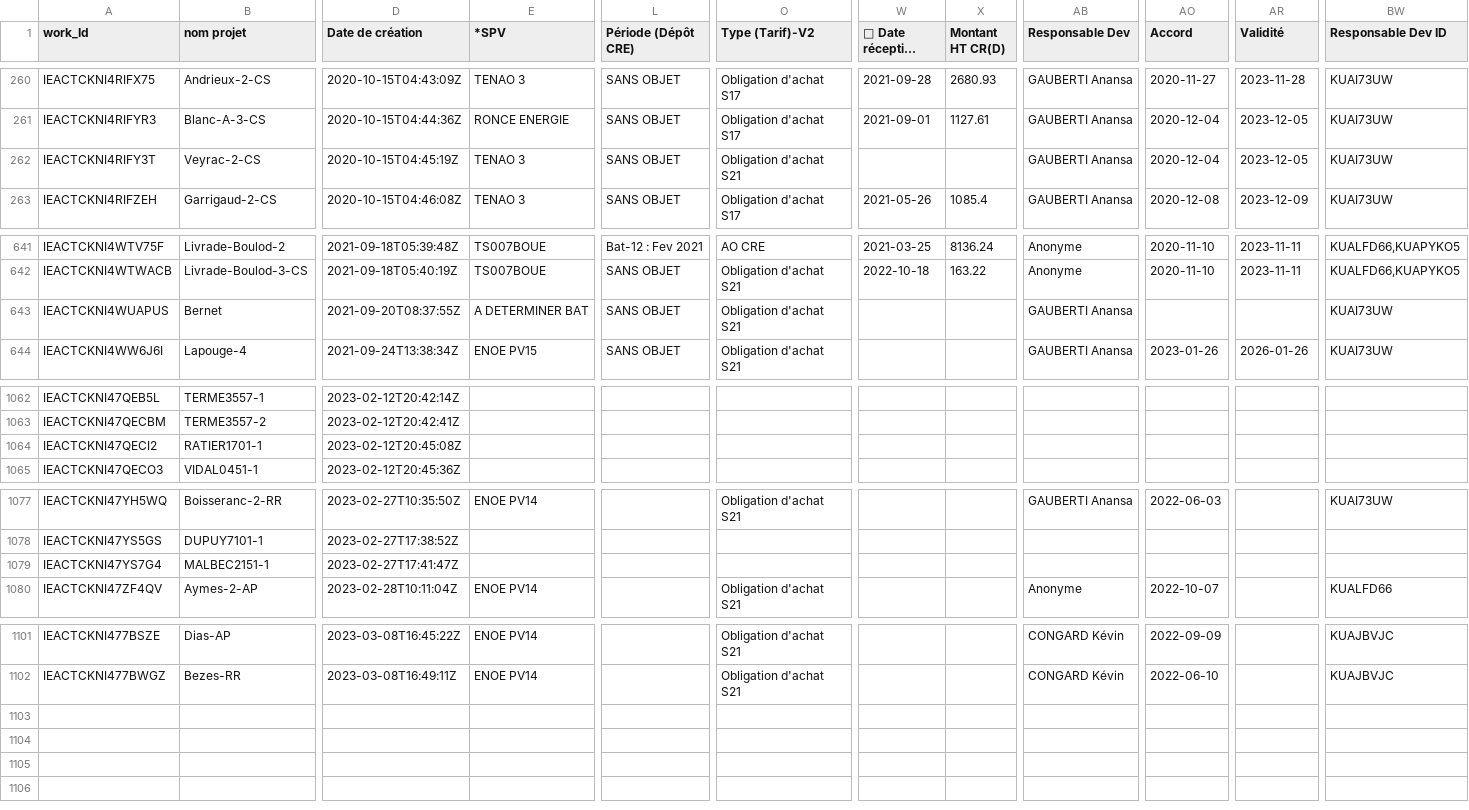
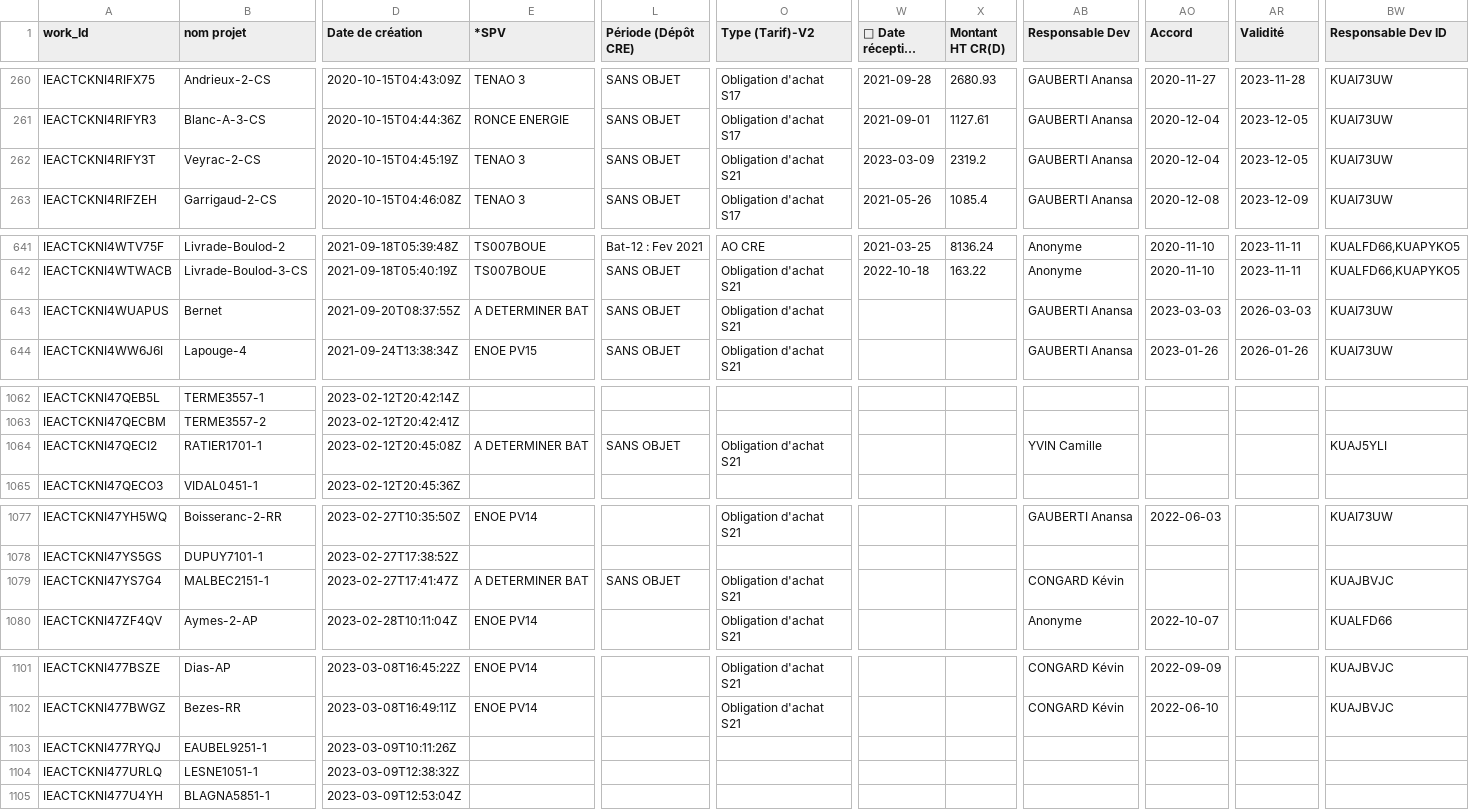
Before and after one commit to TaoPENG1985/Detection_PDF_Temps, a CSV file: Resultat/res_001_Projet0032.csv, drawn as a sheet; only a part is shown, gaps mark what is left out; long unchanged cells end in …; rows hold the shown columns only; the diff covers the shown part only; the diff names each change by its address in the sheet, - before the commit and + after, or states it on an @@ line.

```diff
--- a/Resultat/res_001_Projet0032.csv
+++ b/Resultat/res_001_Projet0032.csv
-W262 (📆 Date réception CR(D)): (empty)
+W262 (📆 Date réception CR(D)): 2023-03-09
-X262 (Montant HT CR(D)): (empty)
+X262 (Montant HT CR(D)): 2319.2
-AO643 (Accord): (empty)
+AO643 (Accord): 2023-03-03
-AR643 (Validité): (empty)
+AR643 (Validité): 2026-03-03
-E1064 (*SPV): (empty)
+E1064 (*SPV): A DETERMINER BAT
-L1064 (Période (Dépôt CRE)): (empty)
+L1064 (Période (Dépôt CRE)): SANS OBJET
-O1064 (Type (Tarif)-V2): (empty)
+O1064 (Type (Tarif)-V2): Obligation d'achat S21
-AB1064 (Responsable Dev): (empty)
+AB1064 (Responsable Dev): YVIN Camille
-BW1064 (Responsable Dev ID): (empty)
+BW1064 (Responsable Dev ID): KUAJ5YLI
-E1079 (*SPV): (empty)
+E1079 (*SPV): A DETERMINER BAT
-L1079 (Période (Dépôt CRE)): (empty)
+L1079 (Période (Dépôt CRE)): SANS OBJET
-O1079 (Type (Tarif)-V2): (empty)
+O1079 (Type (Tarif)-V2): Obligation d'achat S21
-AB1079 (Responsable Dev): (empty)
+AB1079 (Responsable Dev): CONGARD Kévin
-BW1079 (Responsable Dev ID): (empty)
+BW1079 (Responsable Dev ID): KUAJBVJC
+row 1103: IEACTCKNI477RYQJ | EAUBEL9251-1 | 2023-03-09T10:11:26Z
+row 1104: IEACTCKNI477URLQ | LESNE1051-1 | 2023-03-09T12:38:32Z
+row 1105: IEACTCKNI477U4YH | BLAGNA5851-1 | 2023-03-09T12:53:04Z
```
Also changed, not shown: 4 edited cells elsewhere in this file, 24 other files.
